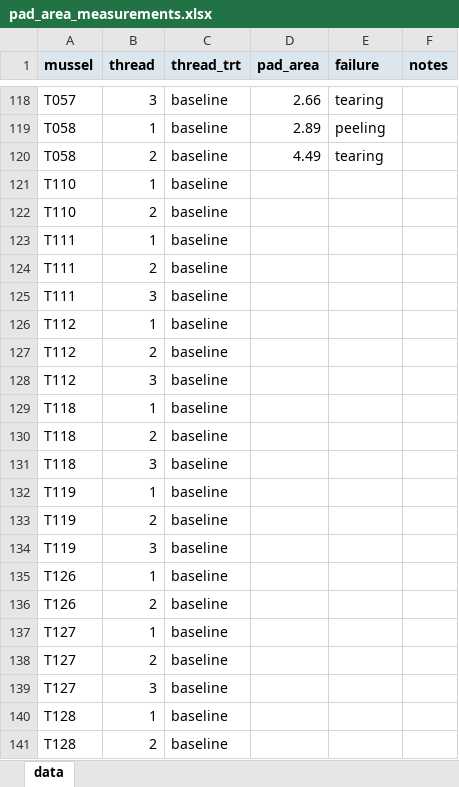
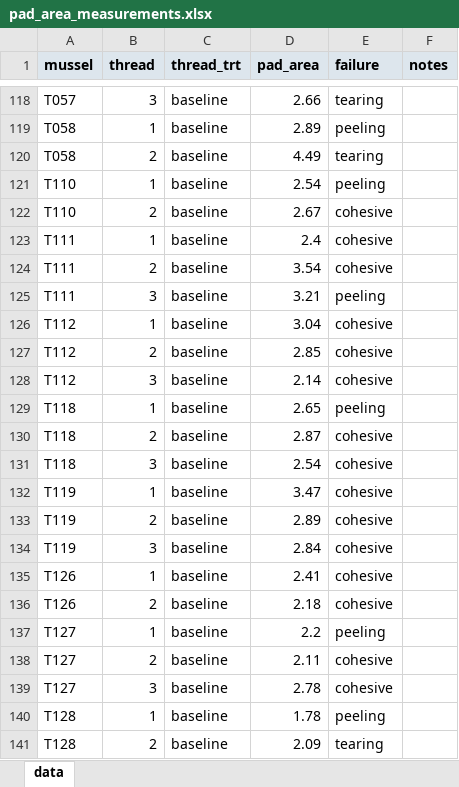
Before and after one commit to mattgeorgephd/PSMFC-mytilus-byssus-pilot, an Excel workbook: thread-strength/02_data/pad_area_measurements.xlsx, sheet data, drawn as a sheet; only a part is shown, gaps mark what is left out; values as stored, in another font and other column widths than the file's, no borders; the diff covers the shown part only; the diff names each change by its address in the sheet, - before the commit and + after, or states it on an @@ line.

```diff
--- a/thread-strength/02_data/pad_area_measurements.xlsx (sheet data)
+++ b/thread-strength/02_data/pad_area_measurements.xlsx (sheet data)
-D121 (pad_area): (empty)
+D121 (pad_area): 2.54
-E121 (failure): (empty)
+E121 (failure): peeling
-D122 (pad_area): (empty)
+D122 (pad_area): 2.67
-E122:E124 (failure): (empty)
+E122:E124 (failure): cohesive
-D123 (pad_area): (empty)
+D123 (pad_area): 2.4
-D124 (pad_area): (empty)
+D124 (pad_area): 3.54
-D125 (pad_area): (empty)
+D125 (pad_area): 3.21
-E125 (failure): (empty)
+E125 (failure): peeling
-D126 (pad_area): (empty)
+D126 (pad_area): 3.04
-E126:E128 (failure): (empty)
+E126:E128 (failure): cohesive
-D127 (pad_area): (empty)
+D127 (pad_area): 2.85
-D128 (pad_area): (empty)
+D128 (pad_area): 2.14
-D129 (pad_area): (empty)
+D129 (pad_area): 2.65
-E129 (failure): (empty)
+E129 (failure): peeling
-D130 (pad_area): (empty)
+D130 (pad_area): 2.87
-E130:E136 (failure): (empty)
+E130:E136 (failure): cohesive
-D131 (pad_area): (empty)
+D131 (pad_area): 2.54
-D132 (pad_area): (empty)
+D132 (pad_area): 3.47
-D133 (pad_area): (empty)
+D133 (pad_area): 2.89
-D134 (pad_area): (empty)
+D134 (pad_area): 2.84
-D135 (pad_area): (empty)
+D135 (pad_area): 2.41
-D136 (pad_area): (empty)
+D136 (pad_area): 2.18
-D137 (pad_area): (empty)
+D137 (pad_area): 2.2
-E137 (failure): (empty)
+E137 (failure): peeling
-D138 (pad_area): (empty)
+D138 (pad_area): 2.11
-E138:E139 (failure): (empty)
+E138:E139 (failure): cohesive
-D139 (pad_area): (empty)
+D139 (pad_area): 2.78
-D140 (pad_area): (empty)
+D140 (pad_area): 1.78
-E140 (failure): (empty)
+E140 (failure): peeling
-D141 (pad_area): (empty)
+D141 (pad_area): 2.09
-E141 (failure): (empty)
+E141 (failure): tearing
```
Also changed, not shown: 121 edited cells elsewhere in this sheet, 24 other files.
